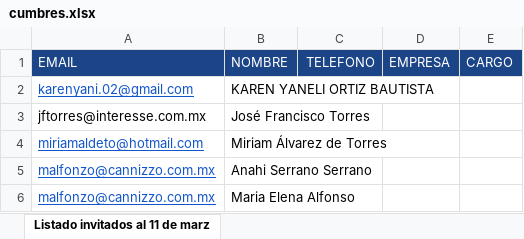
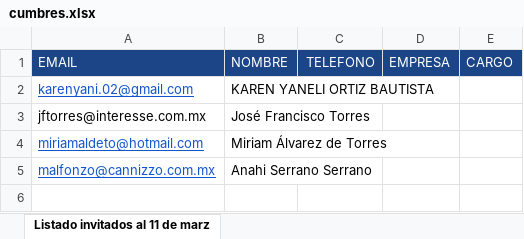
Before and after one commit to Diego64x2AI/arcaddy, an Excel workbook: cumbres.xlsx, sheet Listado invitados al 11 de marz, drawn as a sheet; values as stored, in another font and other column widths than the file's, no borders; the diff names each change by its address in the sheet, - before the commit and + after, or states it on an @@ line.

Commit message:
excel

```diff
--- a/cumbres.xlsx (sheet Listado invitados al 11 de marz)
+++ b/cumbres.xlsx (sheet Listado invitados al 11 de marz)
-row 6: malfonzo@cannizzo.com.mx | Maria Elena Alfonso
```
